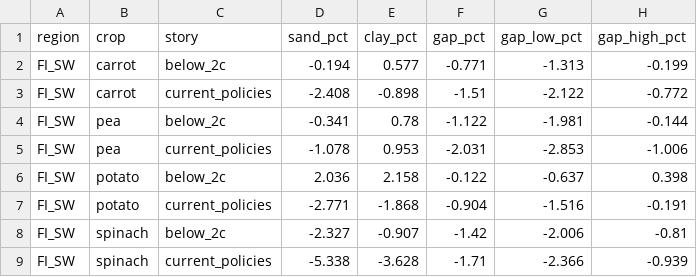
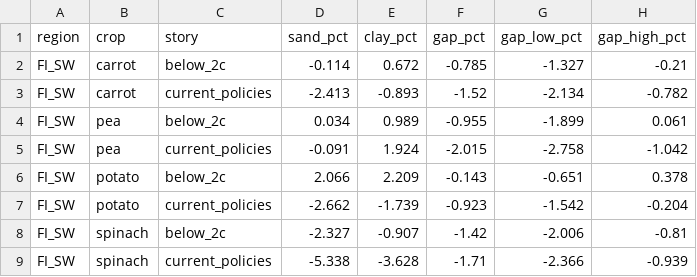
Before and after one commit to sinceai-lab/model-inference, a CSV file: outputs/map_evidence_sand_gap.csv, drawn as a sheet; only a part is shown; the diff covers the shown part only.

```diff
--- a/outputs/map_evidence_sand_gap.csv
+++ b/outputs/map_evidence_sand_gap.csv
@@ -1,8 +1,8 @@
 region,crop,story,sand_pct,clay_pct,gap_pct,gap_low_pct,gap_high_pct
-FI_SW,carrot,below_2c,-0.194,0.577,-0.771,-1.313,-0.199
-FI_SW,carrot,current_policies,-2.408,-0.898,-1.51,-2.122,-0.772
-FI_SW,pea,below_2c,-0.341,0.78,-1.122,-1.981,-0.144
-FI_SW,pea,current_policies,-1.078,0.953,-2.031,-2.853,-1.006
-FI_SW,potato,below_2c,2.036,2.158,-0.122,-0.637,0.398
-FI_SW,potato,current_policies,-2.771,-1.868,-0.904,-1.516,-0.191
+FI_SW,carrot,below_2c,-0.114,0.672,-0.785,-1.327,-0.21
+FI_SW,carrot,current_policies,-2.413,-0.893,-1.52,-2.134,-0.782
+FI_SW,pea,below_2c,0.034,0.989,-0.955,-1.899,0.061
+FI_SW,pea,current_policies,-0.091,1.924,-2.015,-2.758,-1.042
+FI_SW,potato,below_2c,2.066,2.209,-0.143,-0.651,0.378
+FI_SW,potato,current_policies,-2.662,-1.739,-0.923,-1.542,-0.204
 FI_SW,spinach,below_2c,-2.327,-0.907,-1.42,-2.006,-0.81
```
Also changed, not shown: 20 edited cells elsewhere in this file, docs/cb_handoff/model_input_examples.csv, outputs/live_season_replay.csv, 16 other files.
